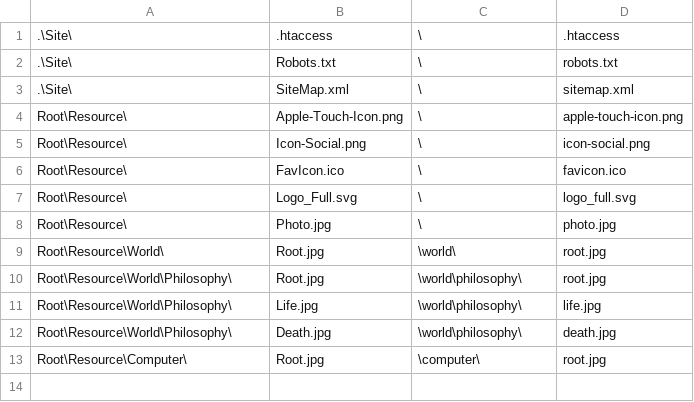
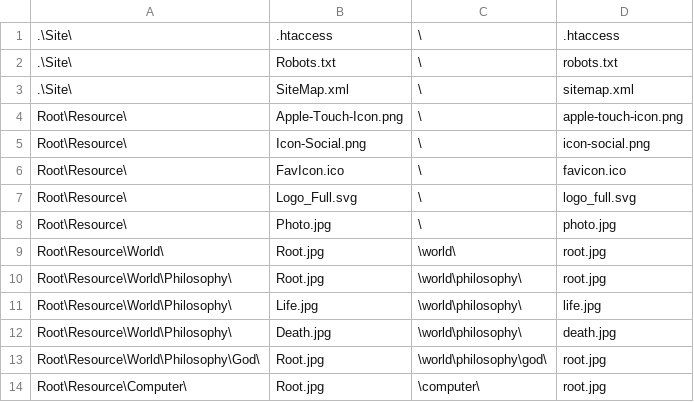
Before and after one commit to ujnotes/web-site, a TSV file: Config/Files.tsv, drawn as a sheet.

```diff
--- a/Config/Files.tsv
+++ b/Config/Files.tsv
@@ -12,2 +12,3 @@ Root\Resource\World\Philosophy\	Life.jpg	\world\philosophy\	life.jpg
 Root\Resource\World\Philosophy\	Death.jpg	\world\philosophy\	death.jpg
+Root\Resource\World\Philosophy\God\	Root.jpg	\world\philosophy\god\	root.jpg
 Root\Resource\Computer\	Root.jpg	\computer\	root.jpg
```
Also changed, not shown: Config/IDs.tsv, 18 other files.
